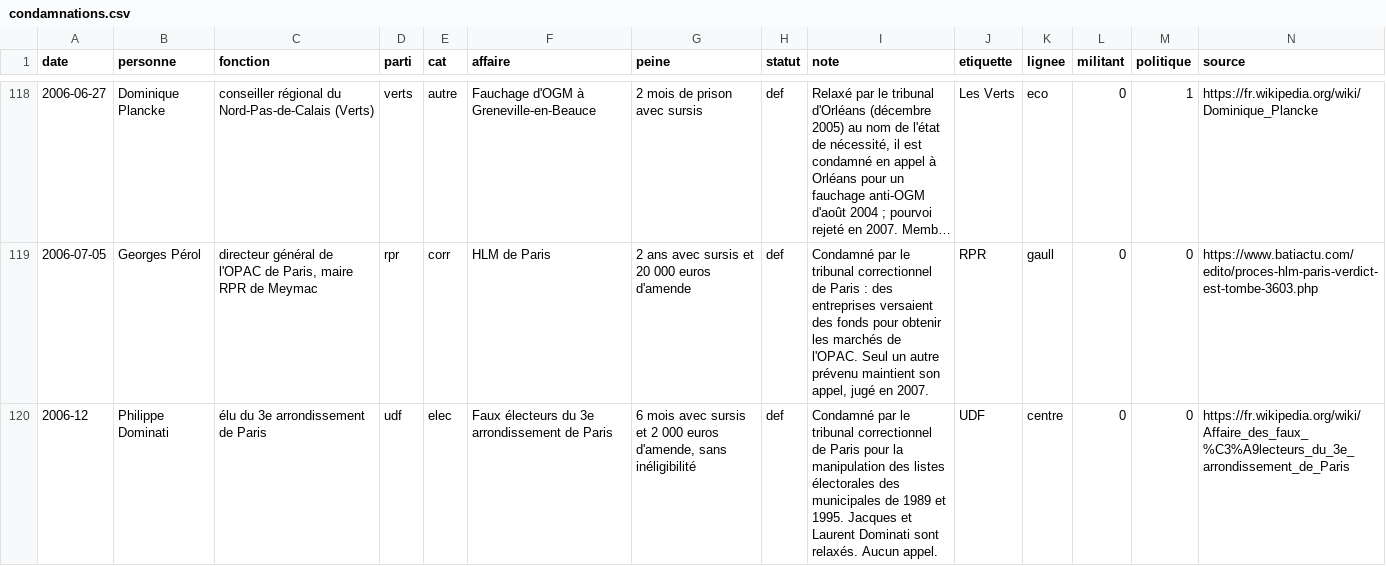
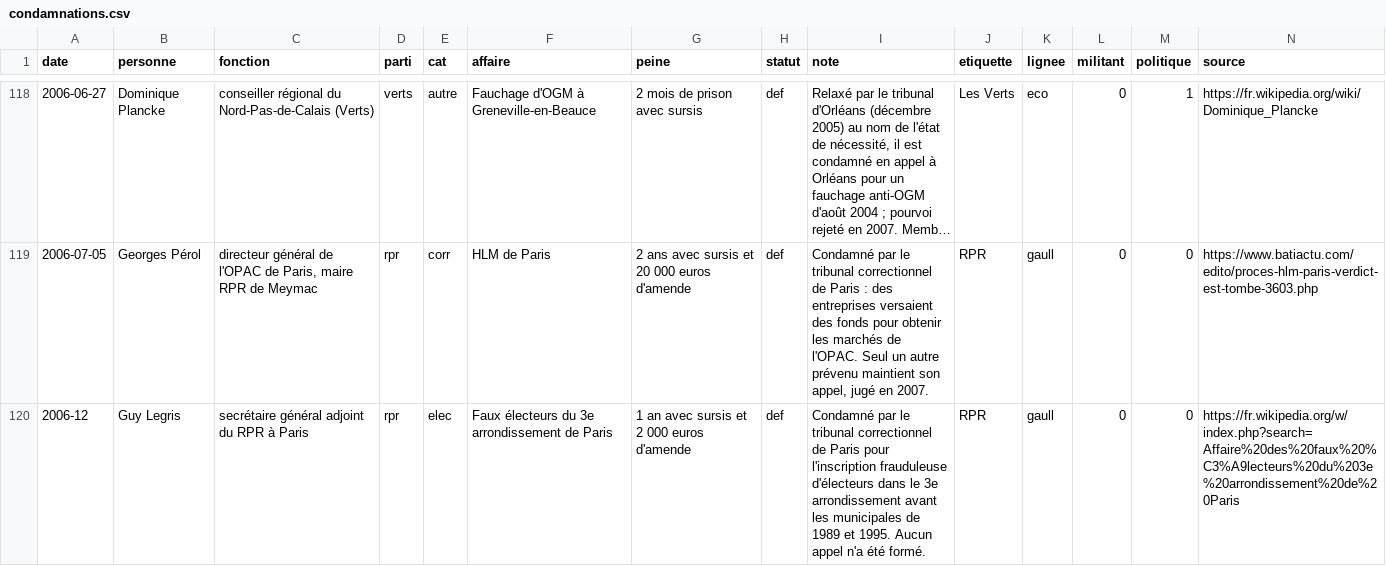
Before and after one commit to Frequence-Populaire/Projets-divers, a CSV file: casier-des-partis/donnees/condamnations.csv, drawn as a sheet; only a part is shown, gaps mark what is left out; the shorter side is filled out with more unchanged rows; long unchanged cells end in …; the diff covers the shown part only.

```diff
--- a/casier-des-partis/donnees/condamnations.csv
+++ b/casier-des-partis/donnees/condamnations.csv
@@ -119 +119,2 @@
 2006-07-05,Georges Pérol,"directeur général de l'OPAC de Paris, maire RPR de Meymac",rpr,corr,HLM de Paris,2 ans avec sursis et 20 000 euros d'amende,def,"Condamné par le tribunal correctionnel de Paris : des entreprises versaient des fonds pour obtenir les marchés de l'OPAC. Seul un autre prévenu maintient son appel, jugé en 2007.",RPR,gaull,0,0,https://www.batiactu.com/edito/proces-hlm-paris-verdict-est-tombe-3603.php
+2006-12,Guy Legris,secrétaire général adjoint du RPR à Paris,rpr,elec,Faux électeurs du 3e arrondissement de Paris,1 an avec sursis et 2 000 euros d'amende,def,Condamné par le tribunal correctionnel de Paris pour l'inscription frauduleuse d'électeurs dans le 3e arrondissement avant les municipales de 1989 et 1995. Aucun appel n'a été formé.,RPR,gaull,0,0,https://fr.wikipedia.org/w/index.php?search=Affaire%20des%20faux%20%C3%A9lecteurs%20du%203e%20arrondissement%20de%20Paris
```
Also changed, not shown: 5 added rows elsewhere in this file, 4 other files.
